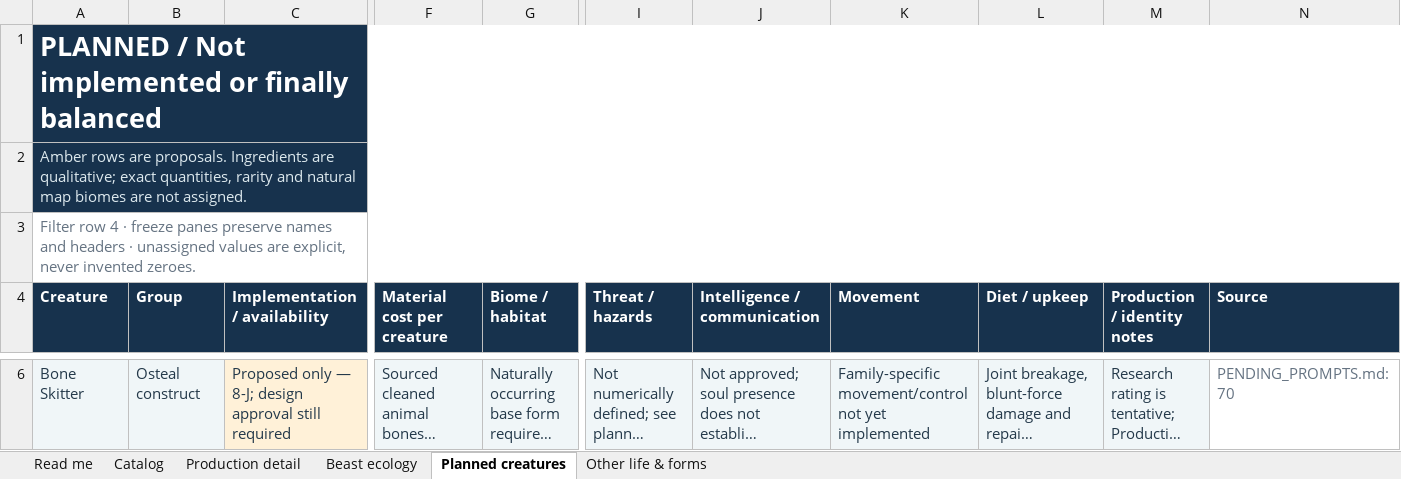
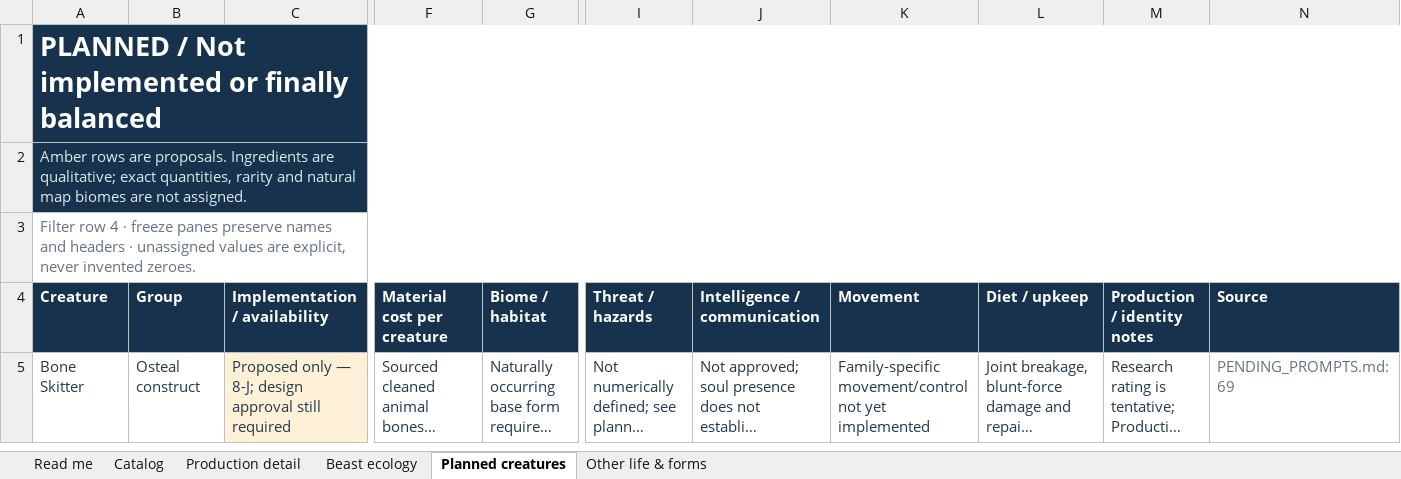
Before and after one commit to HelHeresyDev/Helix-Heresy, an Excel workbook: reference/creature-catalog.xlsx, sheet Planned creatures, drawn as a sheet; only a part is shown, gaps mark what is left out; long unchanged cells end in …; values as stored, in another font and other column widths than the file's, no borders; table styles not drawn; addresses are those after the commit; the diff covers the shown part only; the diff names each change by its address in the sheet, - before the commit and + after, or states it on an @@ line.

```diff
--- a/reference/creature-catalog.xlsx (sheet Planned creatures)
+++ b/reference/creature-catalog.xlsx (sheet Planned creatures)
-A5:B5 fill: #F0F6F8
+A5:B5 fill: none
-F5:G5 fill: #F0F6F8
+F5:G5 fill: none
-I5:M5 fill: #F0F6F8
+I5:M5 fill: none
-N5 (Source): PENDING_PROMPTS.md:70
+N5 (Source): PENDING_PROMPTS.md:69
```
Also changed, not shown: 1 removed row elsewhere in this sheet, sheet Production detail, sheet Catalog, sheet Read me, 21 other files.
